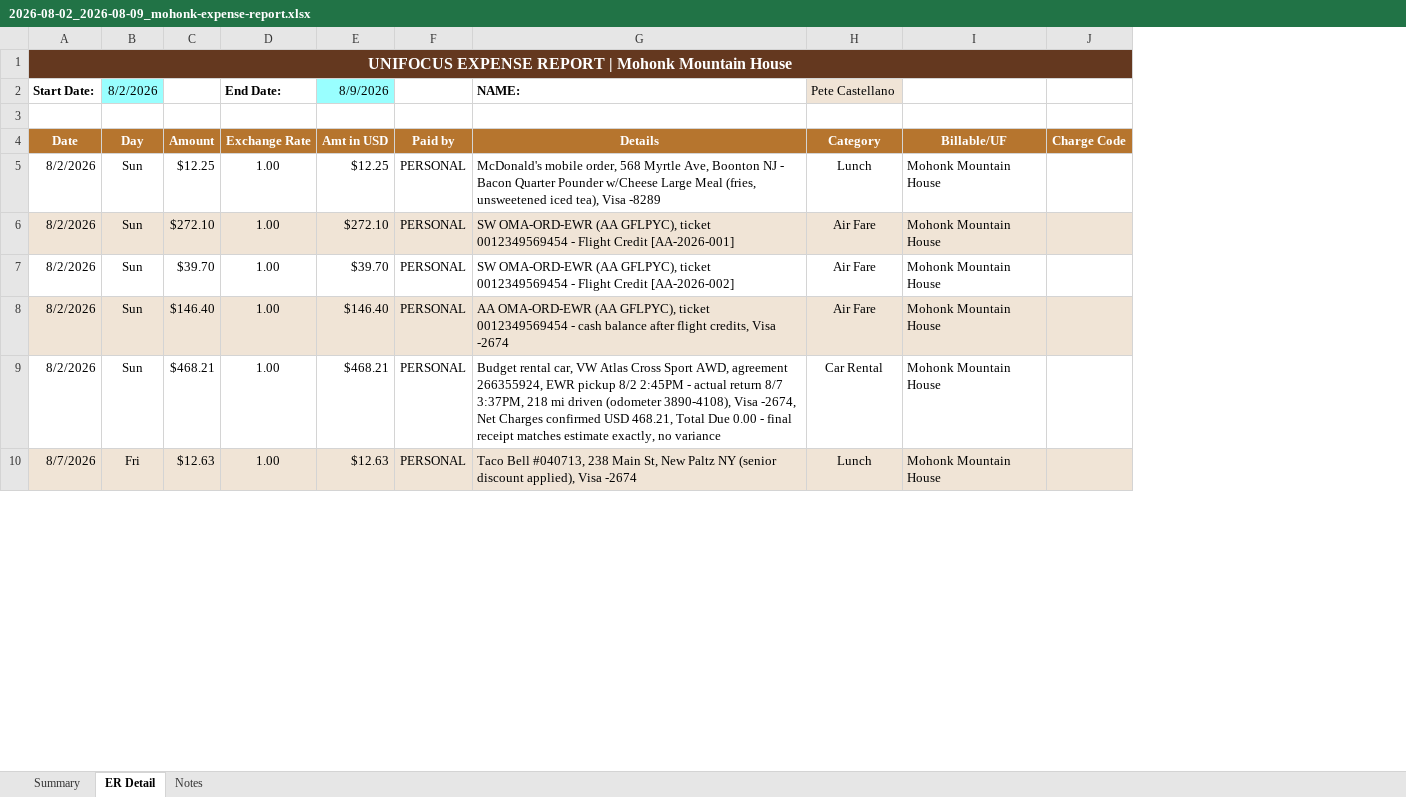
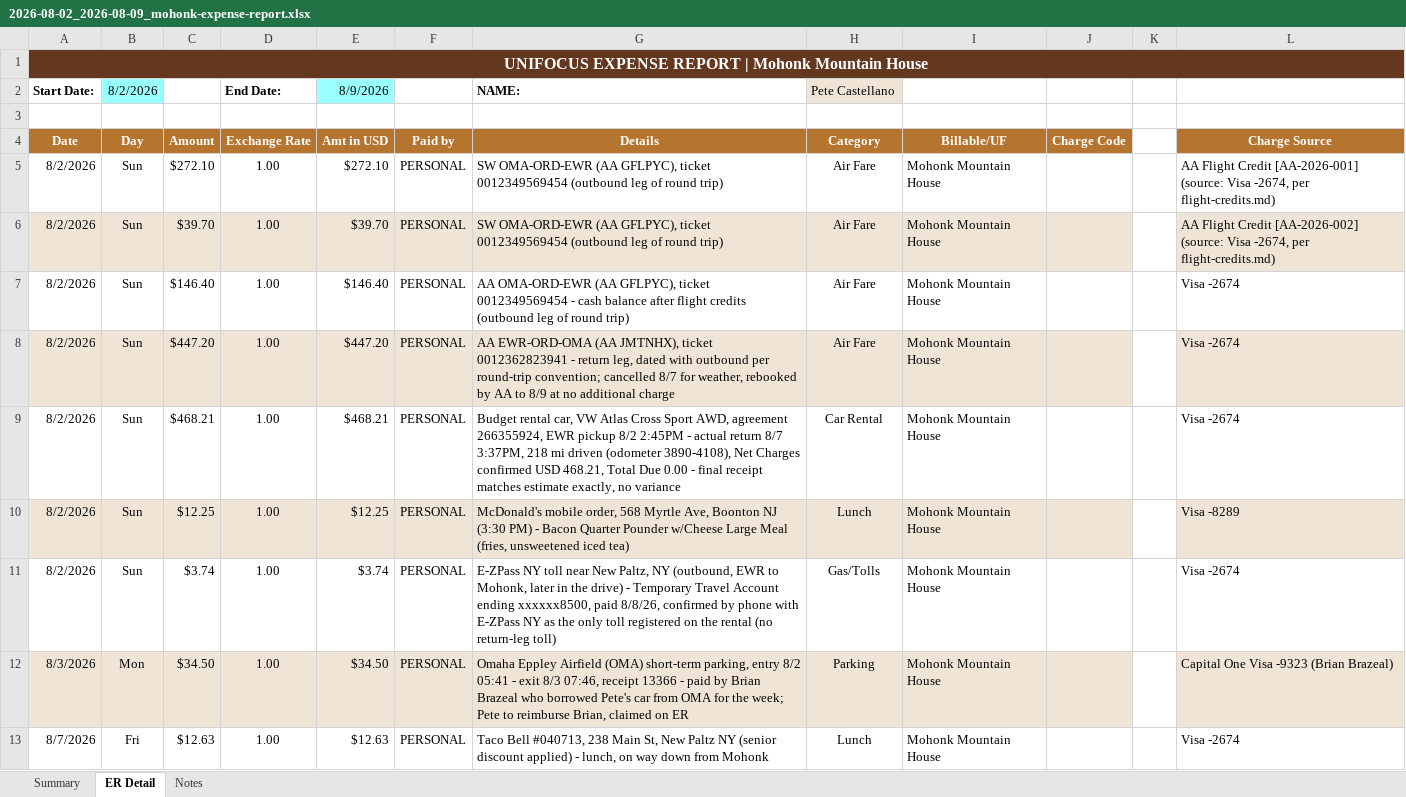
Before and after one commit to GPOP-coder/Group-2, an Excel workbook: travel/trips/2026-08-02_2026-08-09_mohonk-expense-report.xlsx, sheet ER Detail, drawn as a sheet; only a part is shown; values as stored, in another font and other column widths than the file's, no borders; removed rows and columns are numbered as before the commit, all else as after; the diff covers the shown part only; the diff names each change by its address in the sheet, - before the commit and + after, or states it on an @@ line.

```diff
--- a/travel/trips/2026-08-02_2026-08-09_mohonk-expense-report.xlsx (sheet ER Detail)
+++ b/travel/trips/2026-08-02_2026-08-09_mohonk-expense-report.xlsx (sheet ER Detail)
+column K, empty
+column L, rows 4-7: Charge Source | AA Flight Credit [AA-2026-001] (source: Visa -2674, per flight-credits.md) | AA Flight Credit [AA-2026-002] (source: Visa -2674, per flight-credits.md) | Visa -2674; row 9: Visa -2674; row 13: Visa -2674
-row 5: 8/2/2026 | Sun | $12.25 | 1.00 | $12.25 | PERSONAL | McDonald's mobile order, 568 Myrtle Ave, Boonton NJ - Bacon Quarter Pounder w/Cheese Large Meal (fries, unsweetened iced tea), Visa -8289 | Lunch | Mohonk Mountain House
-A5:J5 fill: #F0E4D6
+A5:J5 fill: none
-G5 (NAME:): …ticket 0012349569454 - Flight Credit [AA-2026-001]
+G5 (NAME:): …ticket 0012349569454 (outbound leg of round trip)
-A6:J6 fill: none
+A6:J6 fill: #F0E4D6
-G6 (NAME:): …ticket 0012349569454 - Flight Credit [AA-2026-002]
+G6 (NAME:): …ticket 0012349569454 (outbound leg of round trip)
-A7:J7 fill: #F0E4D6
+A7:J7 fill: none
-G7 (NAME:): …after flight credits, Visa -2674
+G7 (NAME:): …after flight credits (outbound leg of round trip)
+row 8: 8/2/2026 | Sun | $447.20 | 1.00 | $447.20 | PERSONAL | AA EWR-ORD-OMA (AA JMTNHX), ticket 0012362823941 - return leg, dated with outbound per round-trip convention; cancelled 8/7 for weather, rebooked by AA to 8/9 at no additional charge | Air Fare | Mohonk Mountain House |  |  | Visa -2674
-G9 (NAME:): …(odometer 3890-4108), Visa -2674, Net Charges…
+G9 (NAME:): …(odometer 3890-4108), Net Charges…
+row 10: 8/2/2026 | Sun | $12.25 | 1.00 | $12.25 | PERSONAL | McDonald's mobile order, 568 Myrtle Ave, Boonton NJ (3:30 PM) - Bacon Quarter Pounder w/Cheese Large Meal (fries, unsweetened iced tea) | Lunch | Mohonk Mountain House |  |  | Visa -8289
+row 11: 8/2/2026 | Sun | $3.74 | 1.00 | $3.74 | PERSONAL | E-ZPass NY toll near New Paltz, NY (outbound, EWR to Mohonk, later in the drive) - Temporary Travel Account ending xxxxxx8500, paid 8/8/26, confirmed by phone with E-ZPass NY as the only toll registered on the rental (no return-leg toll) | Gas/Tolls | Mohonk Mountain House |  |  | Visa -2674
+row 12: 8/3/2026 | Mon | $34.50 | 1.00 | $34.50 | PERSONAL | Omaha Eppley Airfield (OMA) short-term parking, entry 8/2 05:41 - exit 8/3 07:46, receipt 13366 - paid by Brian Brazeal who borrowed Pete's car from OMA for the week; Pete to reimburse Brian, claimed on ER | Parking | Mohonk Mountain House |  |  | Capital One Visa -9323 (Brian Brazeal)
-A13:J13 fill: #F0E4D6
+A13:J13 fill: none
-G13 (NAME:): …(senior discount applied), Visa -2674
+G13 (NAME:): …(senior discount applied) - lunch, on way down from Mohonk
```
Also changed, not shown: 3 removed rows, 14 edited cells and cell formats elsewhere in this sheet, sheet Summary, formulas that keep their value, 4 other files.
